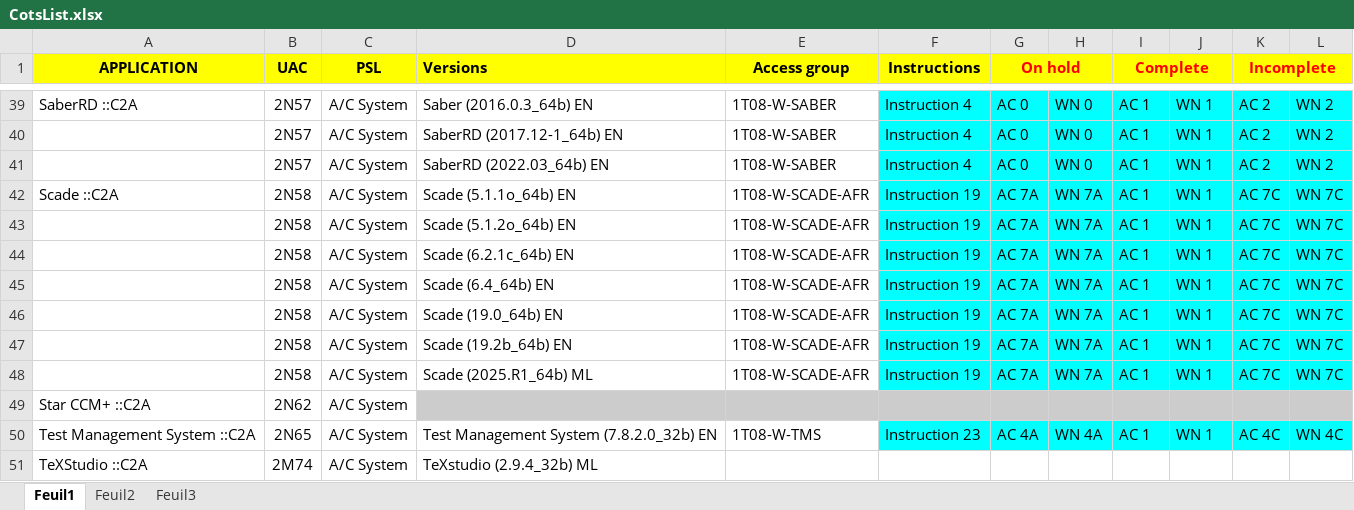
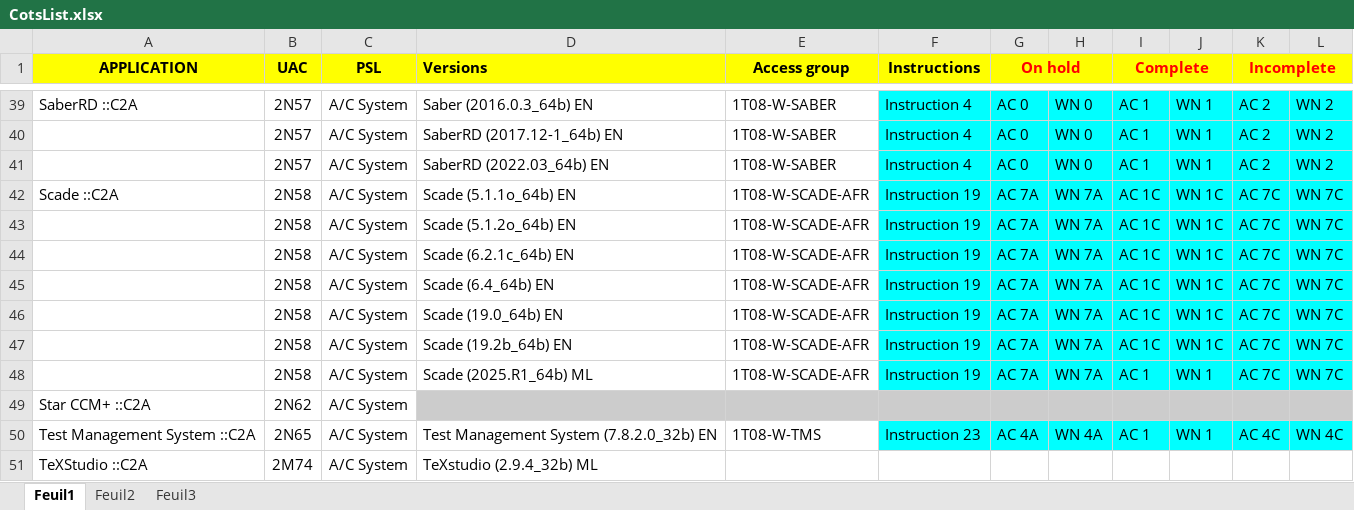
Before and after one commit to serghinerached/DsiCenter_Excel, an Excel workbook: data/CotsList.xlsx, sheet Feuil1, drawn as a sheet; only a part is shown, gaps mark what is left out; values as stored, in another font and other column widths than the file's, no borders; the diff names each change by its address in the sheet, - before the commit and + after, or states it on an @@ line.

Commit message:
Updates

```diff
--- a/data/CotsList.xlsx (sheet Feuil1)
+++ b/data/CotsList.xlsx (sheet Feuil1)
-I42:I47 (Complete): AC 1
+I42:I47 (Complete): AC 1C
-J42:J47: WN 1
+J42:J47: WN 1C
```
Also changed, not shown: sheet Feuil2.
